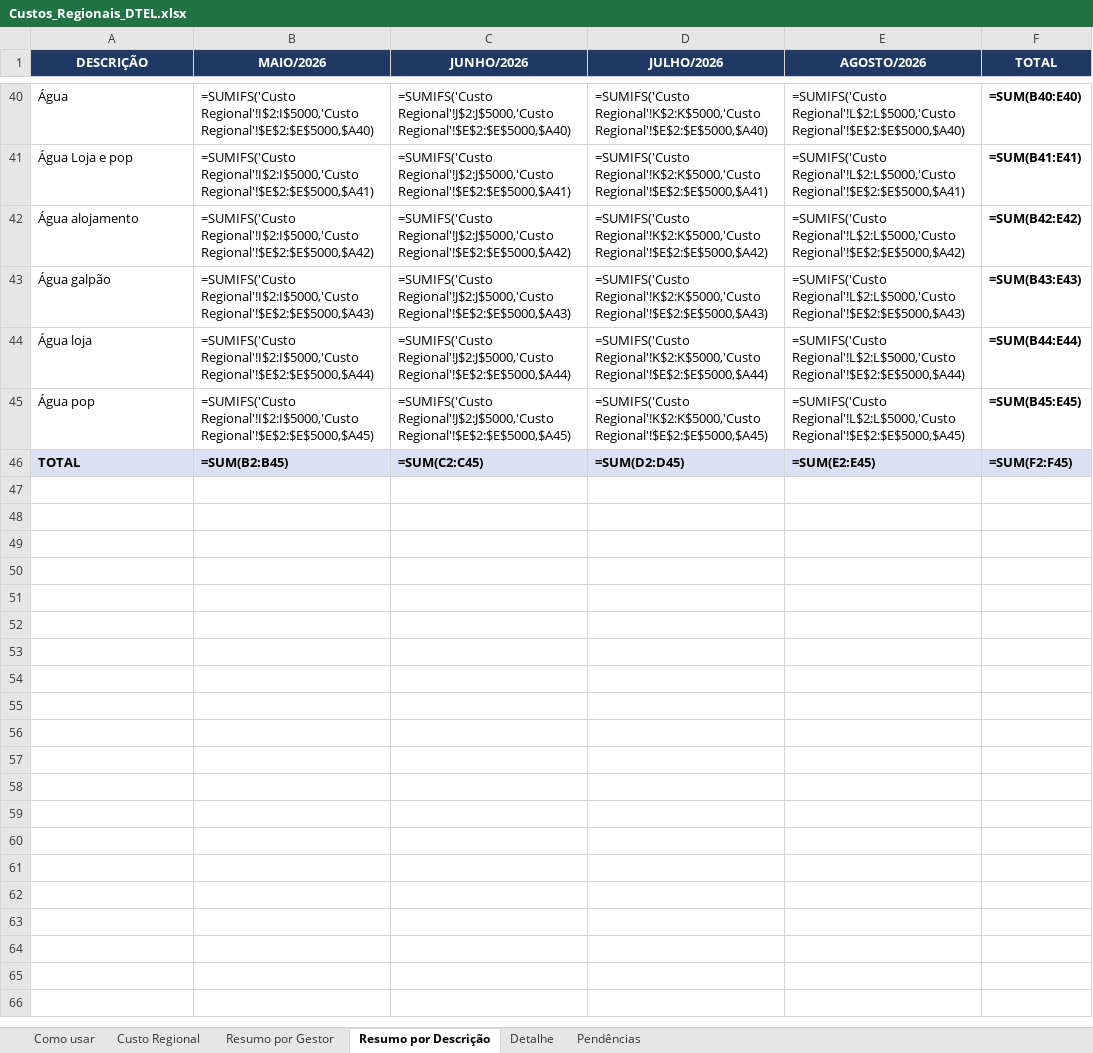
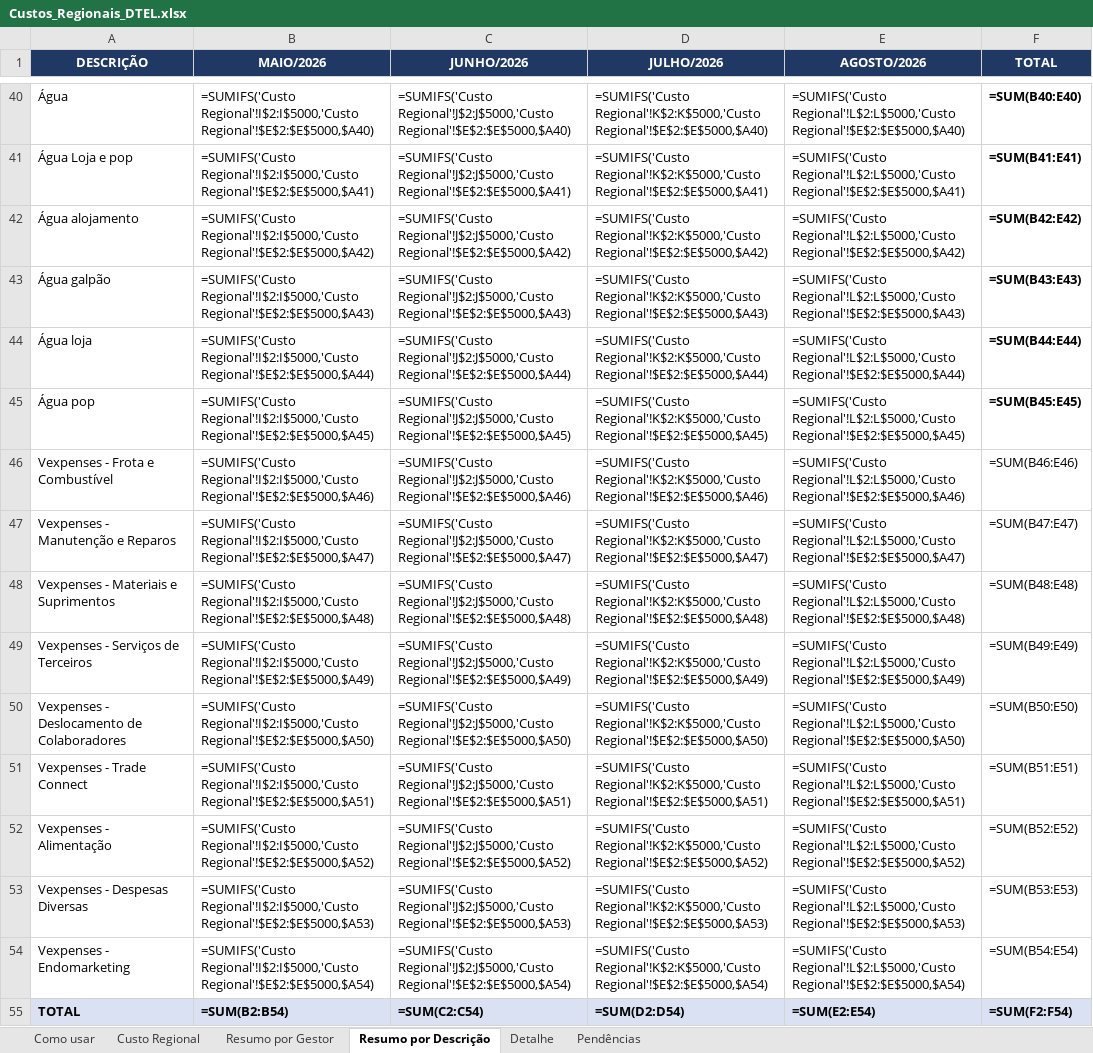
Before and after one commit to Deboradtelelecom/Base-dos-setores, an Excel workbook: dados-mensais/Custos_Regionais_DTEL.xlsx, sheet Resumo por Descrição, drawn as a sheet; only a part is shown, gaps mark what is left out; values as stored, in another font and other column widths than the file's, no borders; formulas without a stored value are shown as written; addresses are those after the commit; the diff names each change by its address in the sheet, - before the commit and + after, or states it on an @@ line.

```diff
--- a/dados-mensais/Custos_Regionais_DTEL.xlsx (sheet Resumo por Descrição)
+++ b/dados-mensais/Custos_Regionais_DTEL.xlsx (sheet Resumo por Descrição)
+row 46: Vexpenses - Frota e Combustível | =SUMIFS('Custo Regional'!I$2:I$5000,'Custo Regional'!$E$2:$E$5000,$A46) | =SUMIFS('Custo Regional'!J$2:J$5000,'Custo Regional'!$E$2:$E$5000,$A46) | =SUMIFS('Custo Regional'!K$2:K$5000,'Custo Regional'!$E$2:$E$5000,$A46) | =SUMIFS('Custo Regional'!L$2:L$5000,'Custo Regional'!$E$2:$E$5000,$A46) | =SUM(B46:E46)
+row 47: Vexpenses - Manutenção e Reparos | =SUMIFS('Custo Regional'!I$2:I$5000,'Custo Regional'!$E$2:$E$5000,$A47) | =SUMIFS('Custo Regional'!J$2:J$5000,'Custo Regional'!$E$2:$E$5000,$A47) | =SUMIFS('Custo Regional'!K$2:K$5000,'Custo Regional'!$E$2:$E$5000,$A47) | =SUMIFS('Custo Regional'!L$2:L$5000,'Custo Regional'!$E$2:$E$5000,$A47) | =SUM(B47:E47)
+row 48: Vexpenses - Materiais e Suprimentos | =SUMIFS('Custo Regional'!I$2:I$5000,'Custo Regional'!$E$2:$E$5000,$A48) | =SUMIFS('Custo Regional'!J$2:J$5000,'Custo Regional'!$E$2:$E$5000,$A48) | =SUMIFS('Custo Regional'!K$2:K$5000,'Custo Regional'!$E$2:$E$5000,$A48) | =SUMIFS('Custo Regional'!L$2:L$5000,'Custo Regional'!$E$2:$E$5000,$A48) | =SUM(B48:E48)
+row 49: Vexpenses - Serviços de Terceiros | =SUMIFS('Custo Regional'!I$2:I$5000,'Custo Regional'!$E$2:$E$5000,$A49) | =SUMIFS('Custo Regional'!J$2:J$5000,'Custo Regional'!$E$2:$E$5000,$A49) | =SUMIFS('Custo Regional'!K$2:K$5000,'Custo Regional'!$E$2:$E$5000,$A49) | =SUMIFS('Custo Regional'!L$2:L$5000,'Custo Regional'!$E$2:$E$5000,$A49) | =SUM(B49:E49)
+row 50: Vexpenses - Deslocamento de Colaboradores | =SUMIFS('Custo Regional'!I$2:I$5000,'Custo Regional'!$E$2:$E$5000,$A50) | =SUMIFS('Custo Regional'!J$2:J$5000,'Custo Regional'!$E$2:$E$5000,$A50) | =SUMIFS('Custo Regional'!K$2:K$5000,'Custo Regional'!$E$2:$E$5000,$A50) | =SUMIFS('Custo Regional'!L$2:L$5000,'Custo Regional'!$E$2:$E$5000,$A50) | =SUM(B50:E50)
+row 51: Vexpenses - Trade Connect | =SUMIFS('Custo Regional'!I$2:I$5000,'Custo Regional'!$E$2:$E$5000,$A51) | =SUMIFS('Custo Regional'!J$2:J$5000,'Custo Regional'!$E$2:$E$5000,$A51) | =SUMIFS('Custo Regional'!K$2:K$5000,'Custo Regional'!$E$2:$E$5000,$A51) | =SUMIFS('Custo Regional'!L$2:L$5000,'Custo Regional'!$E$2:$E$5000,$A51) | =SUM(B51:E51)
+row 52: Vexpenses - Alimentação | =SUMIFS('Custo Regional'!I$2:I$5000,'Custo Regional'!$E$2:$E$5000,$A52) | =SUMIFS('Custo Regional'!J$2:J$5000,'Custo Regional'!$E$2:$E$5000,$A52) | =SUMIFS('Custo Regional'!K$2:K$5000,'Custo Regional'!$E$2:$E$5000,$A52) | =SUMIFS('Custo Regional'!L$2:L$5000,'Custo Regional'!$E$2:$E$5000,$A52) | =SUM(B52:E52)
+row 53: Vexpenses - Despesas Diversas | =SUMIFS('Custo Regional'!I$2:I$5000,'Custo Regional'!$E$2:$E$5000,$A53) | =SUMIFS('Custo Regional'!J$2:J$5000,'Custo Regional'!$E$2:$E$5000,$A53) | =SUMIFS('Custo Regional'!K$2:K$5000,'Custo Regional'!$E$2:$E$5000,$A53) | =SUMIFS('Custo Regional'!L$2:L$5000,'Custo Regional'!$E$2:$E$5000,$A53) | =SUM(B53:E53)
+row 54: Vexpenses - Endomarketing | =SUMIFS('Custo Regional'!I$2:I$5000,'Custo Regional'!$E$2:$E$5000,$A54) | =SUMIFS('Custo Regional'!J$2:J$5000,'Custo Regional'!$E$2:$E$5000,$A54) | =SUMIFS('Custo Regional'!K$2:K$5000,'Custo Regional'!$E$2:$E$5000,$A54) | =SUMIFS('Custo Regional'!L$2:L$5000,'Custo Regional'!$E$2:$E$5000,$A54) | =SUM(B54:E54)
-B55 (MAIO/2026): =SUM(B2:B45)
+B55 (MAIO/2026): =SUM(B2:B54)
-C55 (JUNHO/2026): =SUM(C2:C45)
+C55 (JUNHO/2026): =SUM(C2:C54)
-D55 (JULHO/2026): =SUM(D2:D45)
+D55 (JULHO/2026): =SUM(D2:D54)
-E55 (AGOSTO/2026): =SUM(E2:E45)
+E55 (AGOSTO/2026): =SUM(E2:E54)
-F55 (TOTAL): =SUM(F2:F45)
+F55 (TOTAL): =SUM(F2:F54)
```
Also changed, not shown: sheet Custo Regional, sheet Detalhe, sheet Pendências, hidden cells, 7 other files.
